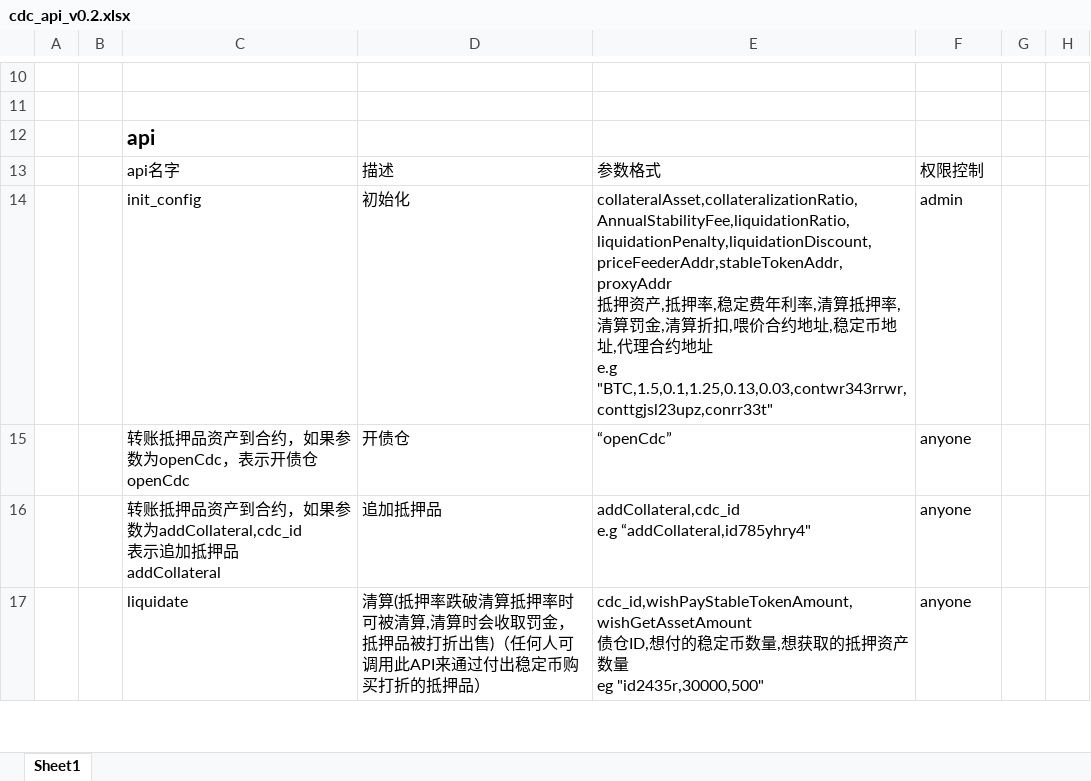
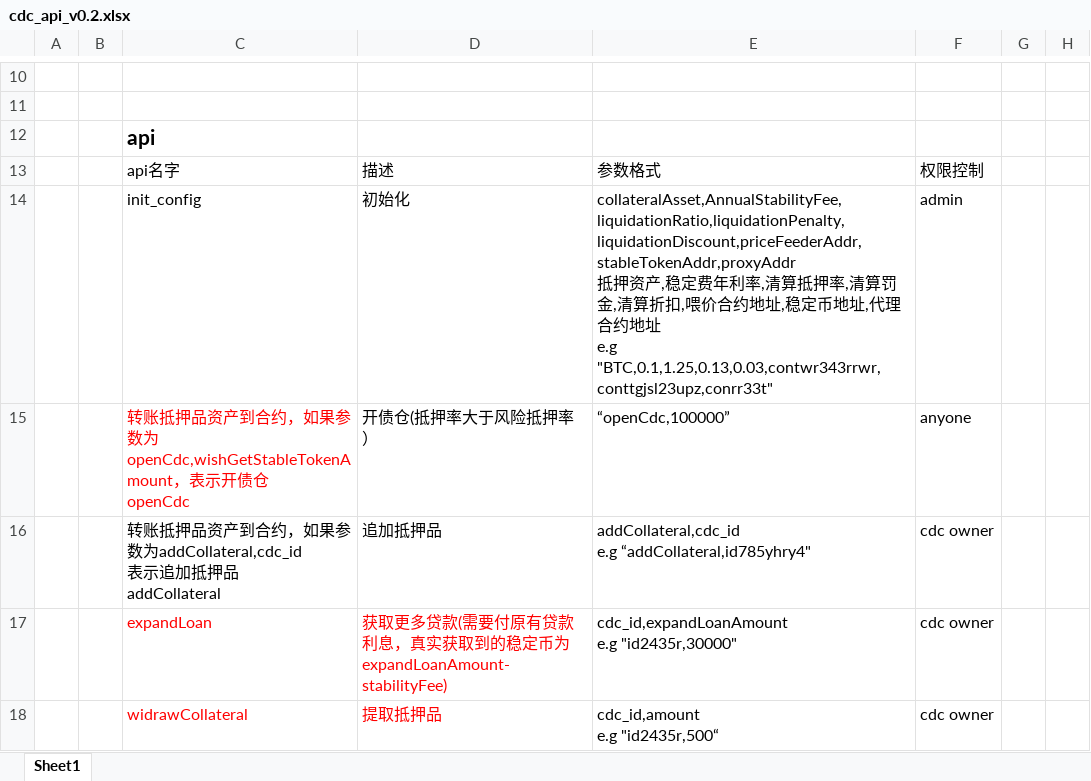
Before and after one commit to hyperdao/contracts, an Excel workbook: cdc_api_v0.2.xlsx, sheet Sheet1, drawn as a sheet; only a part is shown, gaps mark what is left out; the shorter side is filled out with more unchanged rows; values as stored, in another font and other column widths than the file's, no borders; removed rows and columns are numbered as before the commit, all else as after; ↵ is a line break in a cell; the diff covers the shown part only; the diff names each change by its address in the sheet, - before the commit and + after, or states it on an @@ line.

```diff
--- a/cdc_api_v0.2.xlsx (sheet Sheet1)
+++ b/cdc_api_v0.2.xlsx (sheet Sheet1)
-E14: collateralAsset,collateralizationRatio,AnnualStabilityFee,liquidationRatio,liquidationPenalty,liquidationDiscount,priceFeederAddr,stableTokenAddr,proxyAddr ↵ 抵押资产,抵押率,稳定费年利率,清算抵押率,清算罚金,清算折扣,喂价合约地址,稳定币地址,代理合约地址 ↵ e.g "BTC,1.5,0.1,1.25,0.13,0.03,contwr343rrwr,conttgjsl23upz,conrr33t"
+E14: collateralAsset,AnnualStabilityFee,liquidationRatio,liquidationPenalty,liquidationDiscount,priceFeederAddr,stableTokenAddr,proxyAddr ↵ 抵押资产,稳定费年利率,清算抵押率,清算罚金,清算折扣,喂价合约地址,稳定币地址,代理合约地址 ↵ e.g "BTC,0.1,1.25,0.13,0.03,contwr343rrwr,conttgjsl23upz,conrr33t"
-row 15:  |  | 转账抵押品资产到合约，如果参数为openCdc，表示开债仓 ↵ openCdc | 开债仓 | “openCdc” | anyone
+row 15:  |  | 转账抵押品资产到合约，如果参数为openCdc,wishGetStableTokenAmount，表示开债仓 ↵ openCdc | 开债仓(抵押率大于风险抵押率） | “openCdc,100000” | anyone
-F16: anyone
+F16: cdc owner
+row 17:  |  | expandLoan | 获取更多贷款(需要付原有贷款利息，真实获取到的稳定币为expandLoanAmount-stabilityFee) | cdc_id,expandLoanAmount ↵ e.g "id2435r,30000" | cdc owner
+row 18:  |  | widrawCollateral | 提取抵押品 | cdc_id,amount ↵ e.g "id2435r,500“ | cdc owner
```
Also changed, not shown: 6 added rows, 4 removed rows and 4 edited cells elsewhere in this sheet, priceFeederForCdc_api.xlsx, 4 other files.
